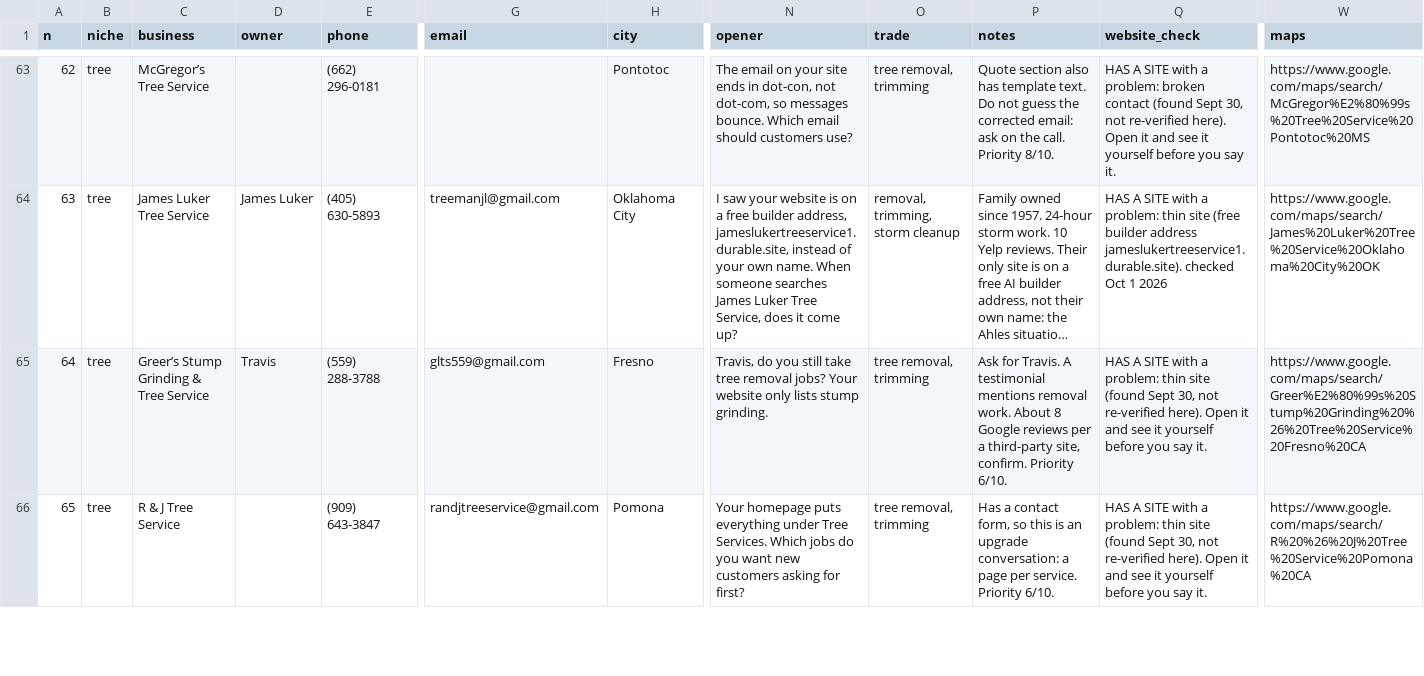
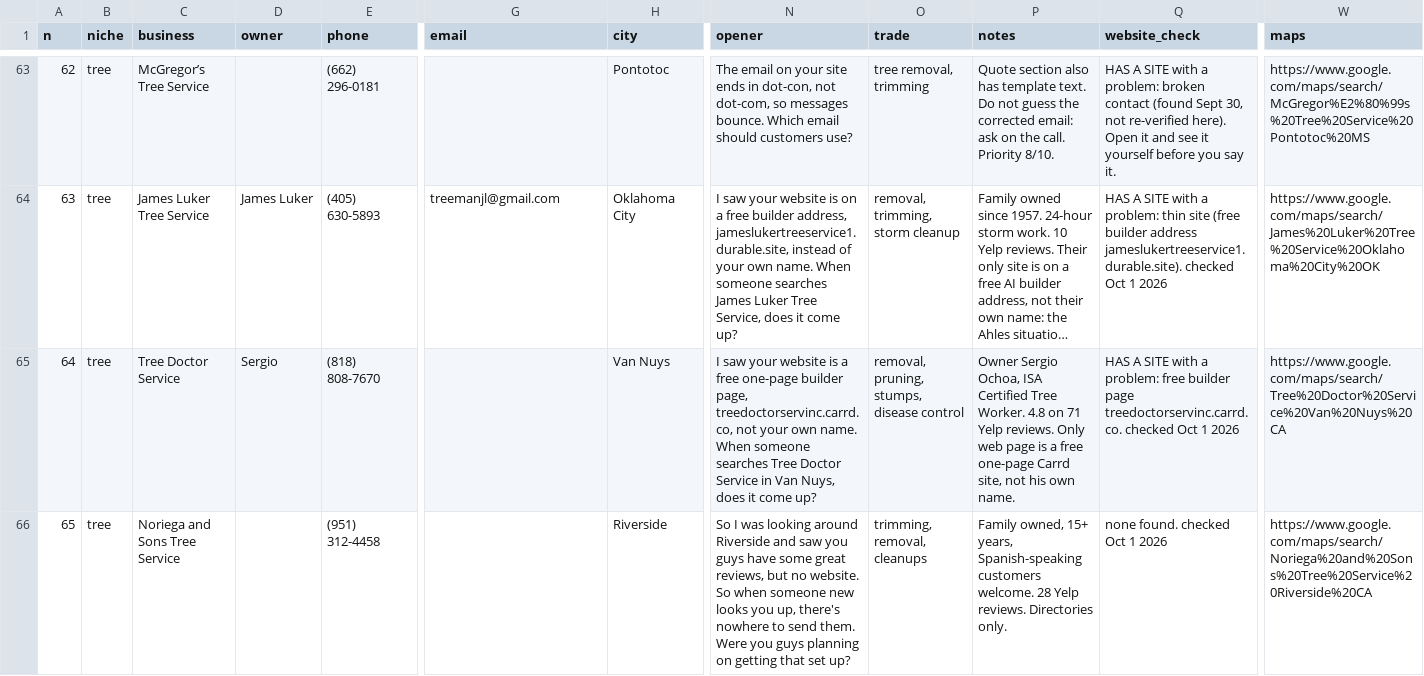
Before and after one commit to millytest2/builtfor, a CSV file: output/master_call_list.csv, drawn as a sheet; only a part is shown, gaps mark what is left out; long unchanged cells end in …; the diff covers the shown part only; the diff names each change by its address in the sheet, - before the commit and + after, or states it on an @@ line.

```diff
--- a/output/master_call_list.csv
+++ b/output/master_call_list.csv
-C65 (business): Greer’s Stump Grinding & Tree Service
+C65 (business): Tree Doctor Service
-D65 (owner): Travis
+D65 (owner): Sergio
-E65 (phone): (559) 288-3788
+E65 (phone): (818) 808-7670
-G65 (email): glts559@gmail.com
+G65 (email): (empty)
-H65 (city): Fresno
+H65 (city): Van Nuys
-N65 (opener): Travis, do you still take tree removal jobs? Your website only lists stump grinding.
+N65 (opener): I saw your website is a free one-page builder page, treedoctorservinc.carrd.co, not your own name. When someone searches Tree Doctor Service in Van Nuys, does it come up?
-O65 (trade): tree removal, trimming
+O65 (trade): removal, pruning, stumps, disease control
-P65 (notes): Ask for Travis. A testimonial mentions removal work. About 8 Google reviews per a third-party site, confirm. Priority 6/10.
+P65 (notes): Owner Sergio Ochoa, ISA Certified Tree Worker. 4.8 on 71 Yelp reviews. Only web page is a free one-page Carrd site, not his own name.
-Q65 (website_check): …a problem: thin site (found Sept 30, not re-verified here). Open it and see it yourself before you say it.
+Q65 (website_check): …a problem: free builder page treedoctorservinc.carrd.co. checked Oct 1 2026
-W65 (maps): https://www.google.com/maps/search/Greer%E2%80%99s%20Stump%20Grinding%20%26%20Tree%20Service%20Fresno%20CA
+W65 (maps): https://www.google.com/maps/search/Tree%20Doctor%20Service%20Van%20Nuys%20CA
-C66 (business): R & J Tree Service
+C66 (business): Noriega and Sons Tree Service
-E66 (phone): (909) 643-3847
+E66 (phone): (951) 312-4458
-G66 (email): randjtreeservice@gmail.com
+G66 (email): (empty)
-H66 (city): Pomona
+H66 (city): Riverside
-N66 (opener): Your homepage puts everything under Tree Services. Which jobs do you want new customers asking for first?
+N66 (opener): So I was looking around Riverside and saw you guys have some great reviews, but no website. So when someone new looks you up, there's nowhere to send them. Were you guys planning on getting that set up?
-O66 (trade): tree removal, trimming
+O66 (trade): trimming, removal, cleanups
-P66 (notes): Has a contact form, so this is an upgrade conversation: a page per service. Priority 6/10.
+P66 (notes): Family owned, 15+ years, Spanish-speaking customers welcome. 28 Yelp reviews. Directories only.
-Q66 (website_check): HAS A SITE with a problem: thin site (found Sept 30, not re-verified here). Open it and see it yourself before you say it.
+Q66 (website_check): none found. checked Oct 1 2026
-W66 (maps): https://www.google.com/maps/search/R%20%26%20J%20Tree%20Service%20Pomona%20CA
+W66 (maps): https://www.google.com/maps/search/Noriega%20and%20Sons%20Tree%20Service%20Riverside%20CA
```
Also changed, not shown: 120 edited cells elsewhere in this file, output/call_list_simple.csv, 3 other files.
